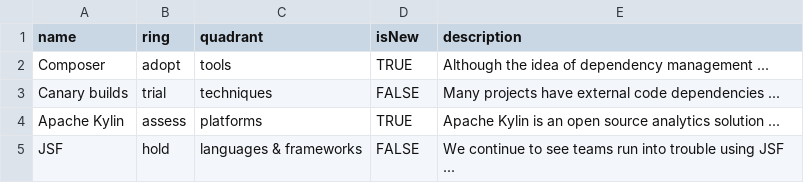
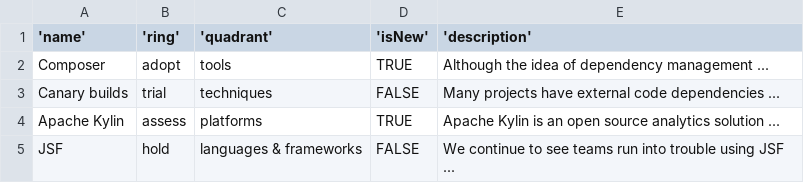
Before and after one commit to Cycloone/WebScraper, a CSV file: test.csv, drawn as a sheet.

Commit message:
Update test.csv

```diff
--- a/test.csv
+++ b/test.csv
@@ -1,2 +1,2 @@
-name,ring,quadrant,isNew,description
+'name','ring','quadrant','isNew','description'
 Composer,adopt,tools,TRUE,"Although the idea of dependency management ..."
```
